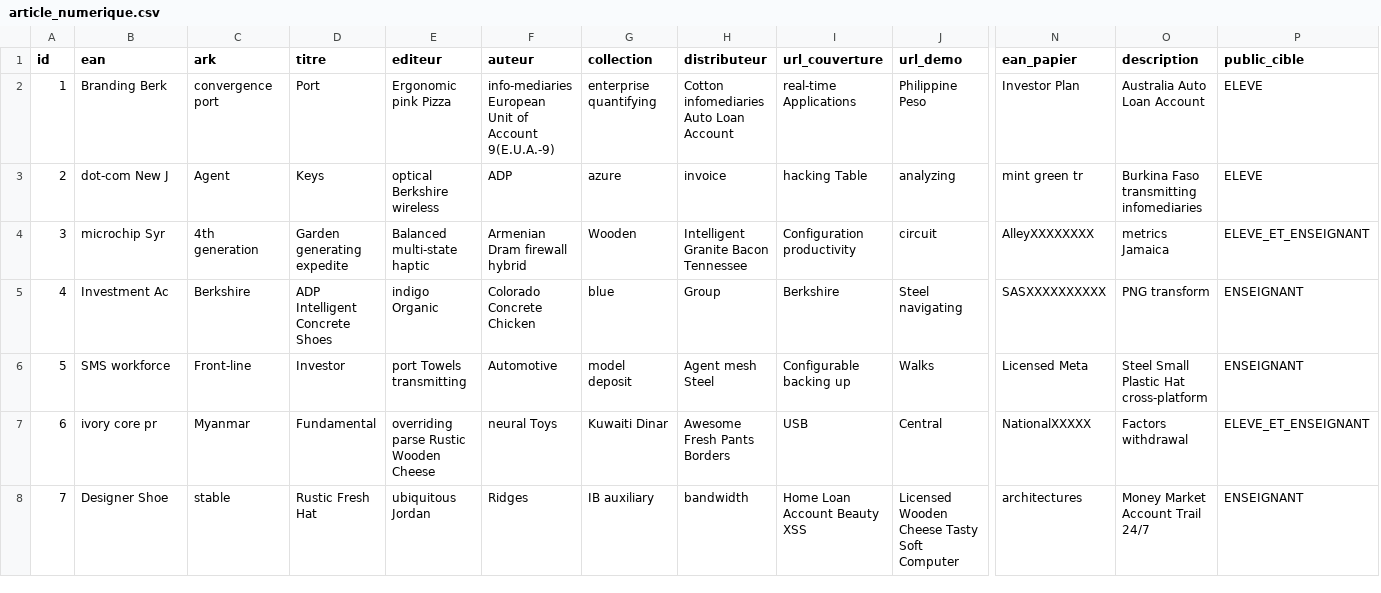
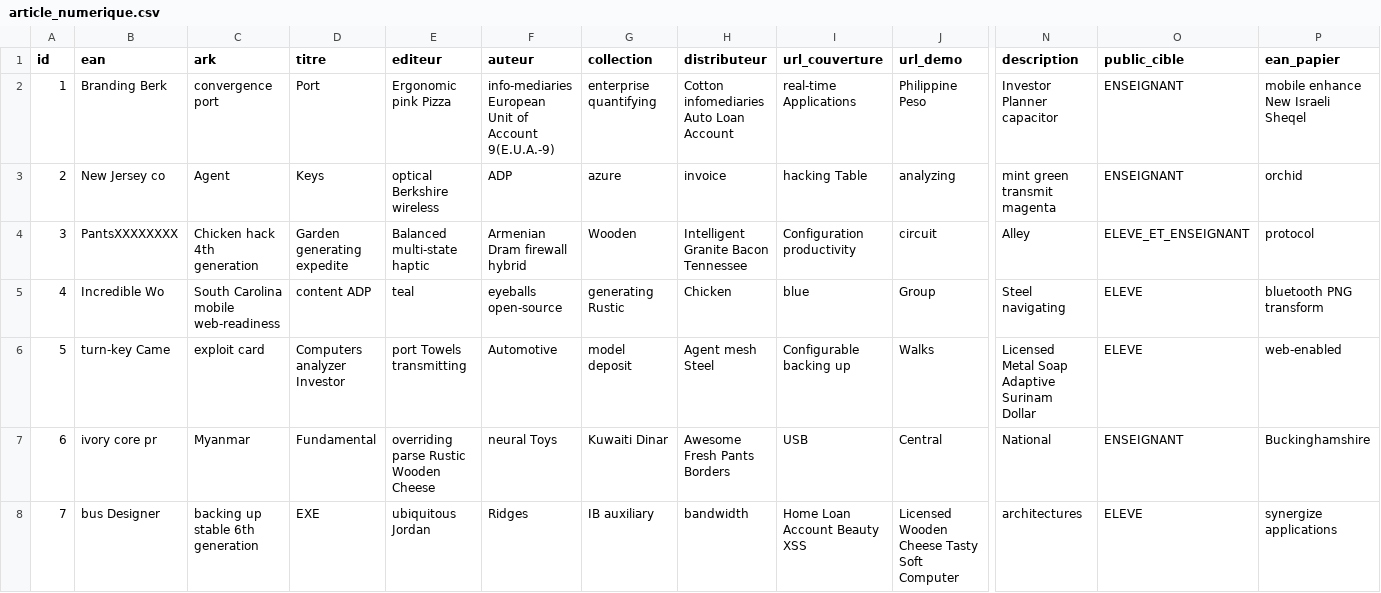
Before and after one commit to CGI-OPEN-ENT-NG/catalogue-moisson, a CSV file: src/main/resources/config/liquibase/fake-data/article_numerique.csv, drawn as a sheet; only a part is shown, gaps mark what is left out; removed rows and columns are numbered as before the commit, all else as after; the diff covers the shown part only; the diff names each change by its address in the sheet, - before the commit and + after, or states it on an @@ line.

```diff
--- a/src/main/resources/config/liquibase/fake-data/article_numerique.csv
+++ b/src/main/resources/config/liquibase/fake-data/article_numerique.csv
-column N (ean_papier), rows 2-8: Investor Plan | mint green tr | AlleyXXXXXXXX | SASXXXXXXXXXX | Licensed Meta | NationalXXXXX | architectures
+column P (ean_papier), rows 2-8: mobile enhance New Israeli Sheqel | orchid | protocol | bluetooth PNG transform | web-enabled | Buckinghamshire | synergize applications
-N2 (description): Australia Auto Loan Account
+N2 (description): Investor Planner capacitor
-O2:O3 (public_cible): ELEVE
+O2:O3 (public_cible): ENSEIGNANT
-B3 (ean): dot-com New J
+B3 (ean): New Jersey co
-N3 (description): Burkina Faso transmitting infomediaries
+N3 (description): mint green transmit magenta
-B4 (ean): microchip Syr
+B4 (ean): PantsXXXXXXXX
-C4 (ark): 4th generation
+C4 (ark): Chicken hack 4th generation
-N4 (description): metrics Jamaica
+N4 (description): Alley
-B5 (ean): Investment Ac
+B5 (ean): Incredible Wo
-C5 (ark): Berkshire
+C5 (ark): South Carolina mobile web-readiness
-D5 (titre): ADP Intelligent Concrete Shoes
+D5 (titre): content ADP
-E5 (editeur): indigo Organic
+E5 (editeur): teal
-F5 (auteur): Colorado Concrete Chicken
+F5 (auteur): eyeballs open-source
-G5 (collection): blue
+G5 (collection): generating Rustic
-H5 (distributeur): Group
+H5 (distributeur): Chicken
-I5 (url_couverture): Berkshire
+I5 (url_couverture): blue
-J5 (url_demo): Steel navigating
+J5 (url_demo): Group
-N5 (description): PNG transform
+N5 (description): Steel navigating
-O5:O6 (public_cible): ENSEIGNANT
+O5:O6 (public_cible): ELEVE
-B6 (ean): SMS workforce
+B6 (ean): turn-key Came
-C6 (ark): Front-line
+C6 (ark): exploit card
-D6 (titre): Investor
+D6 (titre): Computers analyzer Investor
-N6 (description): Steel Small Plastic Hat cross-platform
+N6 (description): Licensed Metal Soap Adaptive Surinam Dollar
-N7 (description): Factors withdrawal
+N7 (description): National
-O7 (public_cible): ELEVE_ET_ENSEIGNANT
+O7 (public_cible): ENSEIGNANT
-B8 (ean): Designer Shoe
+B8 (ean): bus Designer
-C8 (ark): stable
+C8 (ark): backing up stable 6th generation
-D8 (titre): Rustic Fresh Hat
+D8 (titre): EXE
-N8 (description): Money Market Account Trail 24/7
+N8 (description): architectures
-O8 (public_cible): ENSEIGNANT
+O8 (public_cible): ELEVE
```
Also changed, not shown: 37 edited cells elsewhere in this file, 56 other files.
